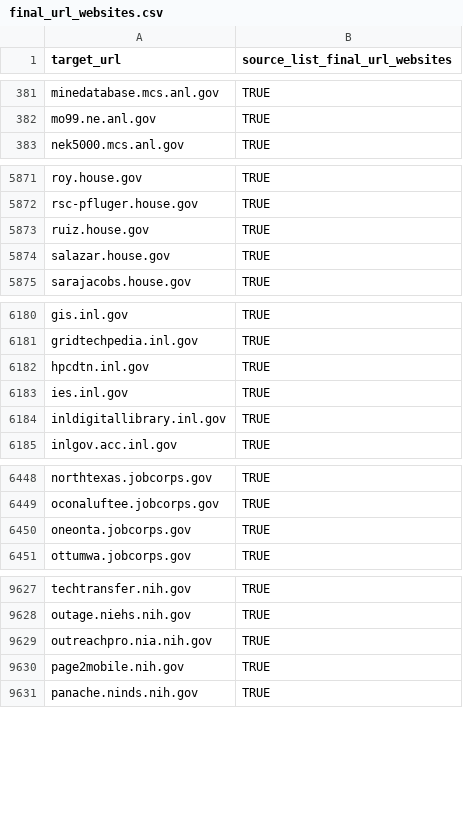
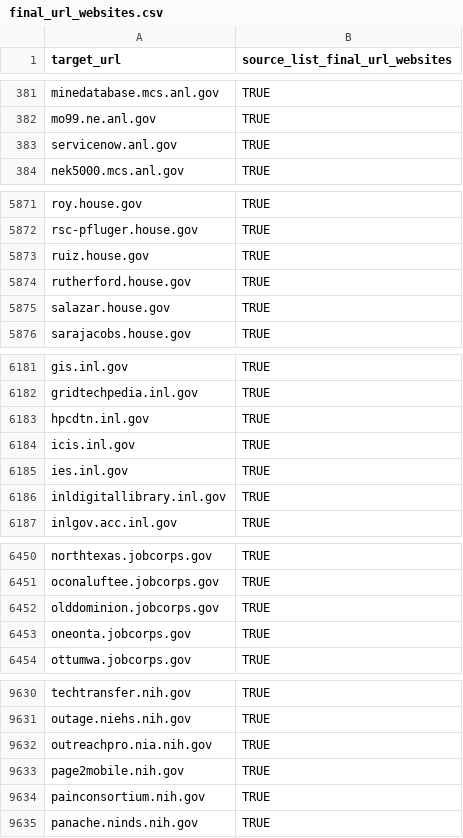
Before and after one commit to GSA/federal-website-index, a CSV file: data/formatted-source-lists/final_url_websites.csv, drawn as a sheet; only a part is shown, gaps mark what is left out; the diff covers the shown part only.

```diff
--- a/data/formatted-source-lists/final_url_websites.csv
+++ b/data/formatted-source-lists/final_url_websites.csv
@@ -382,2 +382,3 @@ minedatabase.mcs.anl.gov,TRUE
 mo99.ne.anl.gov,TRUE
+servicenow.anl.gov,TRUE
 nek5000.mcs.anl.gov,TRUE
@@ -5873,2 +5873,3 @@ rsc-pfluger.house.gov,TRUE
 ruiz.house.gov,TRUE
+rutherford.house.gov,TRUE
 salazar.house.gov,TRUE
@@ -6182,2 +6183,3 @@ gridtechpedia.inl.gov,TRUE
 hpcdtn.inl.gov,TRUE
+icis.inl.gov,TRUE
 ies.inl.gov,TRUE
@@ -6449,2 +6451,3 @@ northtexas.jobcorps.gov,TRUE
 oconaluftee.jobcorps.gov,TRUE
+olddominion.jobcorps.gov,TRUE
 oneonta.jobcorps.gov,TRUE
@@ -9630,2 +9633,3 @@ outreachpro.nia.nih.gov,TRUE
 page2mobile.nih.gov,TRUE
+painconsortium.nih.gov,TRUE
 panache.ninds.nih.gov,TRUE
```
Also changed, not shown: 1 removed row, 3 moved rows and 1 edited cell elsewhere in this file, data/formatted-source-lists/dap_2.csv, data/formatted-source-lists/search_gov.csv, 9 other files.
